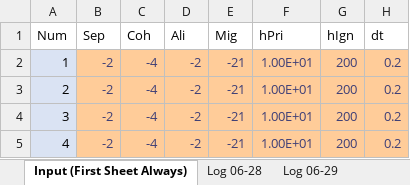
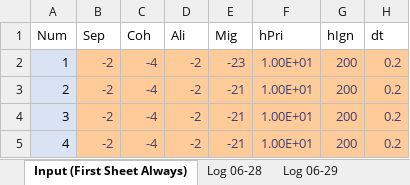
Before and after one commit to wvu-robotics/REU_MatlabSim, an Excel workbook: matlab/REU_2022/Topic_3_Soaring/Sim Draft 1/Params.xlsx, sheet Input (First Sheet Always), drawn as a sheet; only a part is shown; values as stored, in another font and other column widths than the file's, no borders; the diff names each change by its address in the sheet, - before the commit and + after, or states it on an @@ line.

```diff
--- a/matlab/REU_2022/Topic_3_Soaring/Sim Draft 1/Params.xlsx (sheet Input (First Sheet Always))
+++ b/matlab/REU_2022/Topic_3_Soaring/Sim Draft 1/Params.xlsx (sheet Input (First Sheet Always))
-E2: -21
+E2: -23
```
Also changed, not shown: 2 other files.
